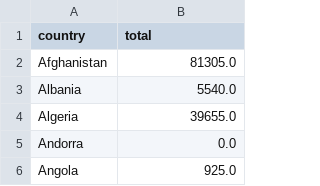
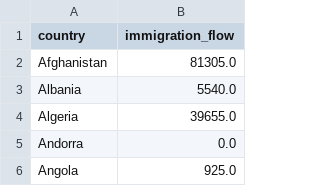
Before and after one commit to nazimben25/project3_group4, a CSV file: Output/immigrants_by_country.csv, drawn as a sheet; only a part is shown.

```diff
--- a/Output/immigrants_by_country.csv
+++ b/Output/immigrants_by_country.csv
@@ -1,2 +1,2 @@
-country,total
+country,immigration_flow
 Afghanistan,81305.0
```
Also changed, not shown: Output/countries_list_UN_referential.csv, Output/immigrants_by_country_year.csv, 2 other files.
